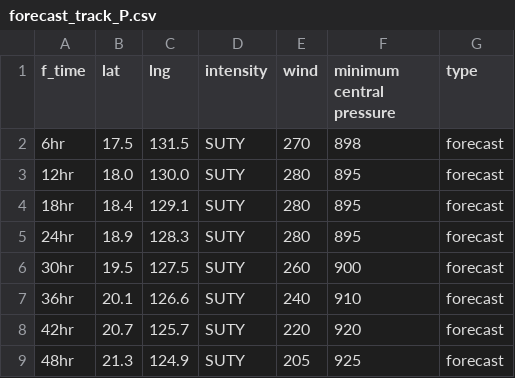
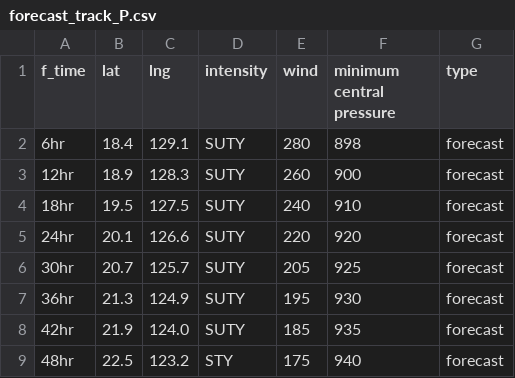
Before and after one commit to zax41006-bot/TC-Track, a CSV file: forecast_track_P.csv, drawn as a sheet; only a part is shown; the diff covers the shown part only.

Commit message:
Update forecast_track_P.csv

```diff
--- a/forecast_track_P.csv
+++ b/forecast_track_P.csv
@@ -1,9 +1,9 @@
 f_time,lat,lng,intensity,wind,minimum central pressure,type
-6hr,17.5,131.5,SUTY,270,898,forecast
-12hr,18.0,130.0,SUTY,280,895,forecast
-18hr,18.4,129.1,SUTY,280,895,forecast
-24hr,18.9,128.3,SUTY,280,895,forecast
-30hr,19.5,127.5,SUTY,260,900,forecast
-36hr,20.1,126.6,SUTY,240,910,forecast
-42hr,20.7,125.7,SUTY,220,920,forecast
-48hr,21.3,124.9,SUTY,205,925,forecast
+6hr,18.4,129.1,SUTY,280,898,forecast
+12hr,18.9,128.3,SUTY,260,900,forecast
+18hr,19.5,127.5,SUTY,240,910,forecast
+24hr,20.1,126.6,SUTY,220,920,forecast
+30hr,20.7,125.7,SUTY,205,925,forecast
+36hr,21.3,124.9,SUTY,195,930,forecast
+42hr,21.9,124.0,SUTY,185,935,forecast
+48hr,22.5,123.2,STY,175,940,forecast
```
Also changed, not shown: 57 edited cells elsewhere in this file.
